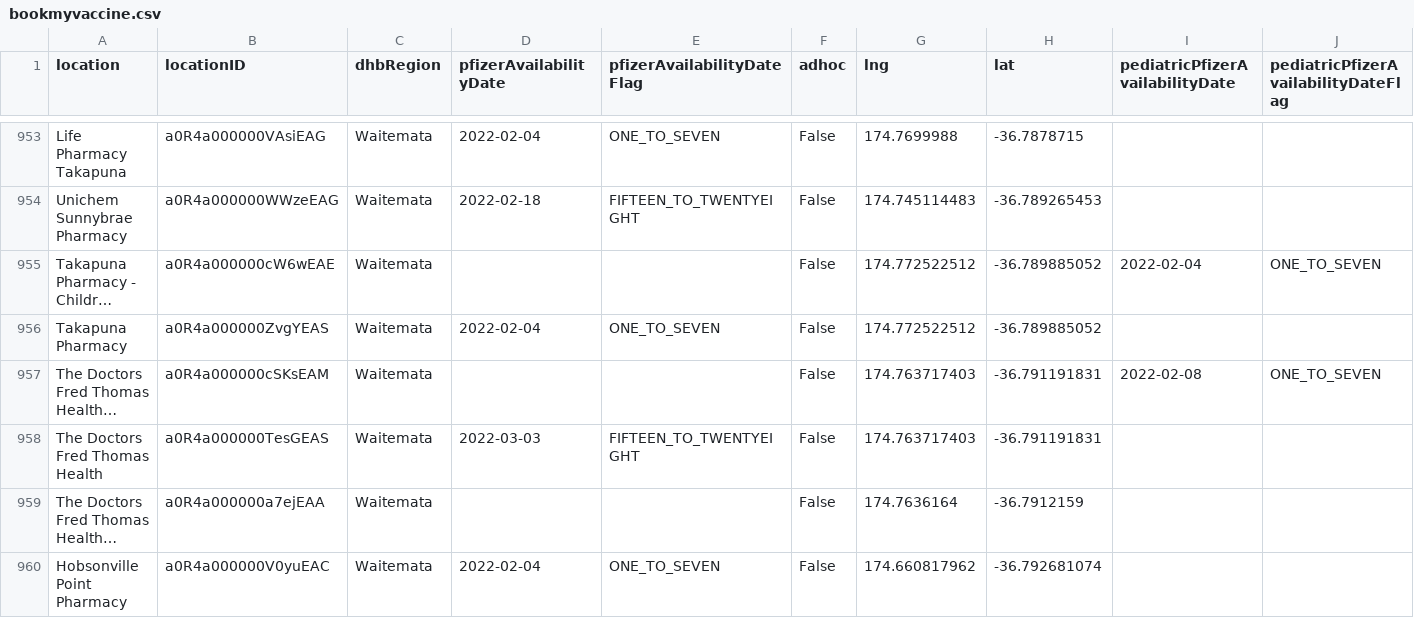
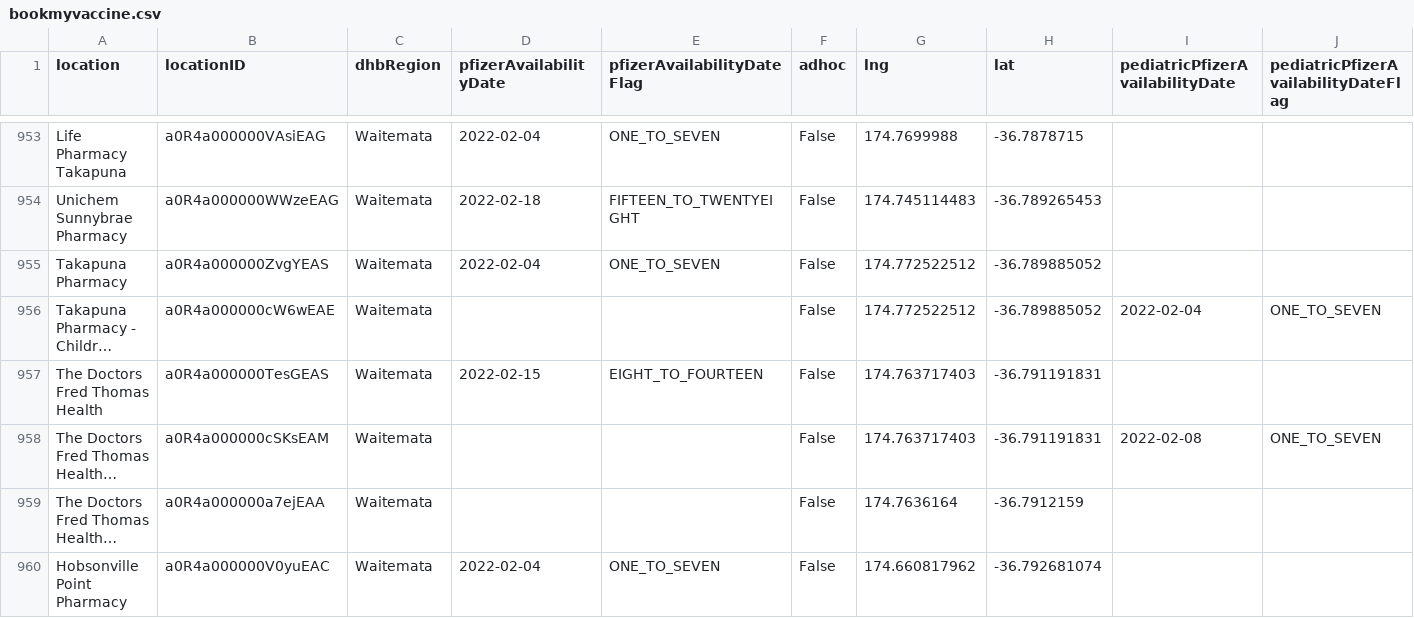
Before and after one commit to UoA-eResearch/nz-covid19-data-auto, a CSV file: vaccinations/bookmyvaccine.csv, drawn as a sheet; only a part is shown, gaps mark what is left out; long unchanged cells end in …; removed rows and columns are numbered as before the commit, all else as after; rows hold the shown columns only; the diff covers the shown part only; the diff names each change by its address in the sheet, - before the commit and + after, or states it on an @@ line.

```diff
--- a/vaccinations/bookmyvaccine.csv
+++ b/vaccinations/bookmyvaccine.csv
@@ row 956 moved to row 955: Takapuna Pharmacy @@
+row 957: The Doctors Fred Thomas Health | a0R4a000000TesGEAS | Waitemata | 2022-02-15 | EIGHT_TO_FOURTEEN | False | 174.763717403 | -36.791191831
-row 958: The Doctors Fred Thomas Health | a0R4a000000TesGEAS | Waitemata | 2022-03-03 | FIFTEEN_TO_TWENTYEIGHT | False | 174.763717403 | -36.791191831
```
Also changed, not shown: 3 added rows, 3 removed rows, 53 moved rows and 61 edited cells elsewhere in this file, 1 other file.
